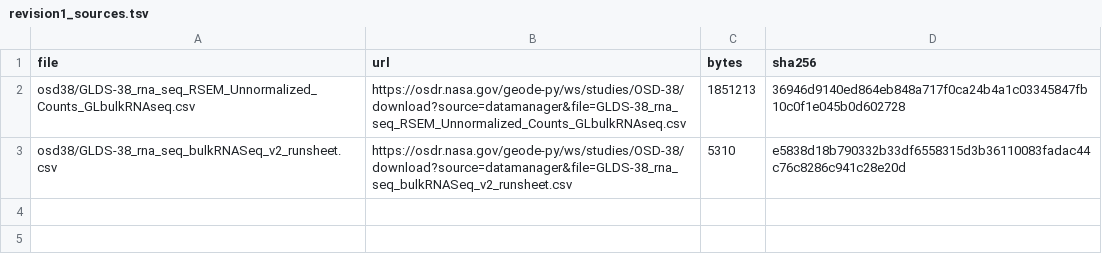
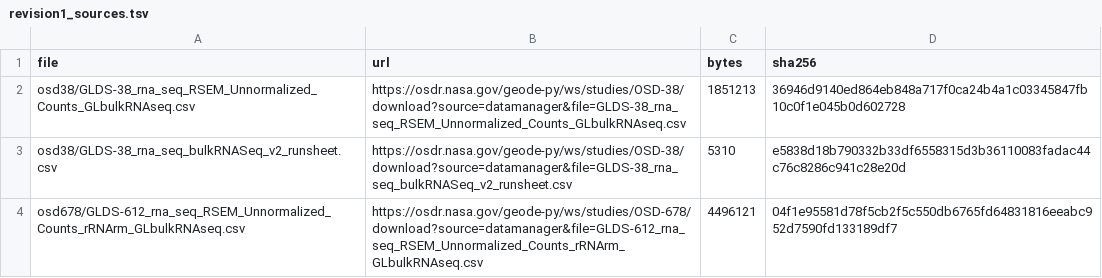
Before and after one commit to dr-richard-barker/spaceflight-metabolism-natural-variation, a TSV file: data/reference/revision1_sources.tsv, drawn as a sheet; the diff names each change by its address in the sheet, - before the commit and + after, or states it on an @@ line.

```diff
--- a/data/reference/revision1_sources.tsv
+++ b/data/reference/revision1_sources.tsv
+row 4: osd678/GLDS-612_rna_seq_RSEM_Unnormalized_Counts_rRNArm_GLbulkRNAseq.csv | https://osdr.nasa.gov/geode-py/ws/studies/OSD-678/download?source=datamanager&file=GLDS-612_rna_seq_RSEM_Unnormalized_Counts_rRNArm_GLbulkRNAseq.csv | 4496121 | 04f1e95581d78f5cb2f5c550db6765fd64831816eeabc952d7590fd133189df7
```
Also changed, not shown: 3 other files.
